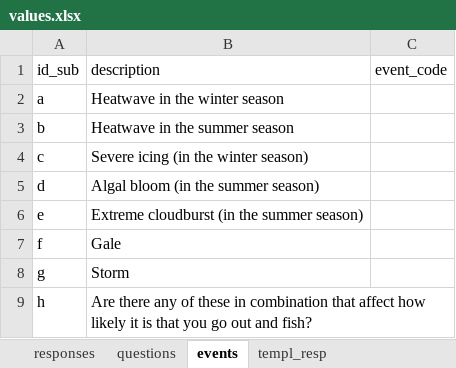
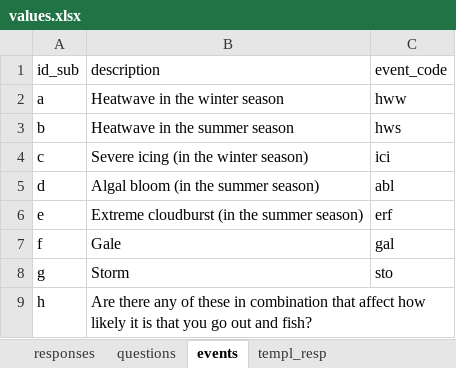
Before and after one commit to EnricoNArmelloni/extreme_weather_risk, an Excel workbook: data/values.xlsx, sheet events, drawn as a sheet; values as stored, in another font and other column widths than the file's, no borders; the diff names each change by its address in the sheet, - before the commit and + after, or states it on an @@ line.

```diff
--- a/data/values.xlsx (sheet events)
+++ b/data/values.xlsx (sheet events)
-C2 (event_code): (empty)
+C2 (event_code): hww
-C3 (event_code): (empty)
+C3 (event_code): hws
-C4 (event_code): (empty)
+C4 (event_code): ici
-C5 (event_code): (empty)
+C5 (event_code): abl
-C6 (event_code): (empty)
+C6 (event_code): erf
-C7 (event_code): (empty)
+C7 (event_code): gal
-C8 (event_code): (empty)
+C8 (event_code): sto
```
Also changed, not shown: data/lists_fishing_styles.xlsx, data/questionnaires_coded.xlsx, 20 other files.
